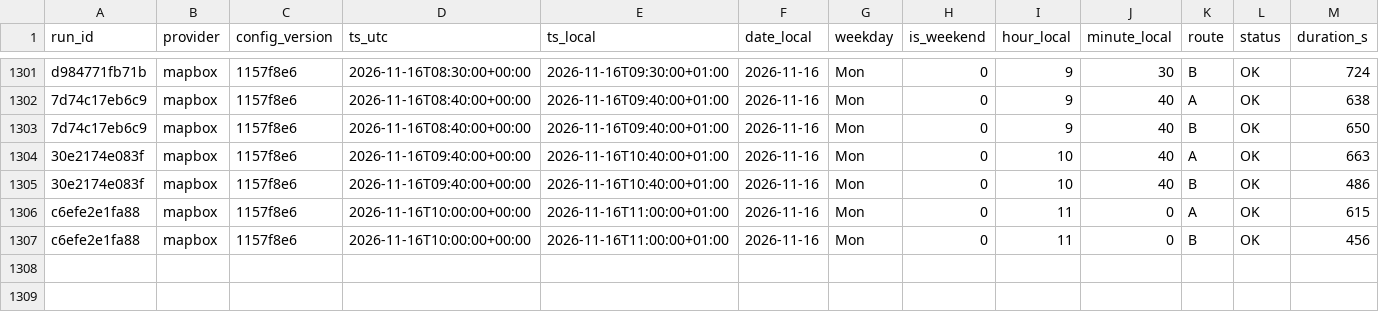
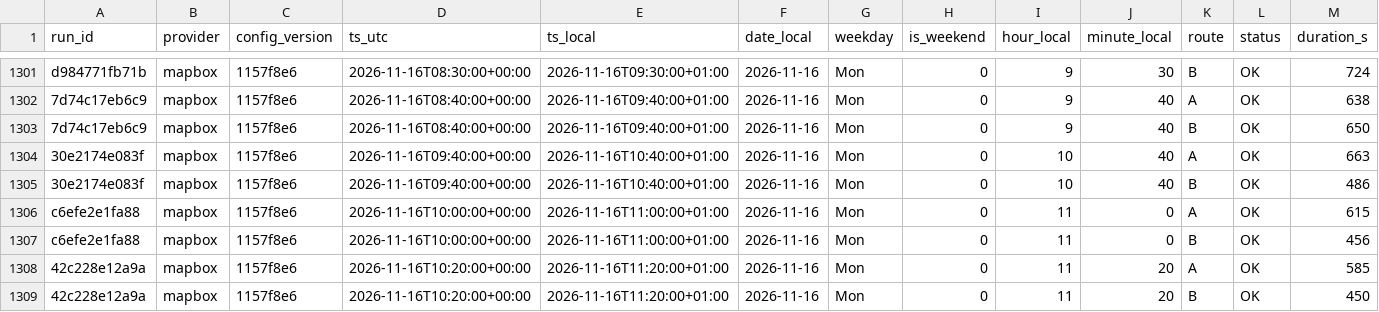
Before and after one commit to AngeloRules/route-data, a CSV file: data/observations.csv, drawn as a sheet; only a part is shown, gaps mark what is left out; rows hold the shown columns only; the diff names each change by its address in the sheet, - before the commit and + after, or states it on an @@ line.

Commit message:
Log travel times 2026-11-16T11:20+0100

```diff
--- a/data/observations.csv
+++ b/data/observations.csv
+row 1308: 42c228e12a9a | mapbox | 1157f8e6 | 2026-11-16T10:20:00+00:00 | 2026-11-16T11:20:00+01:00 | 2026-11-16 | Mon | 0 | 11 | 20 | A | OK | 585
+row 1309: 42c228e12a9a | mapbox | 1157f8e6 | 2026-11-16T10:20:00+00:00 | 2026-11-16T11:20:00+01:00 | 2026-11-16 | Mon | 0 | 11 | 20 | B | OK | 450
```
